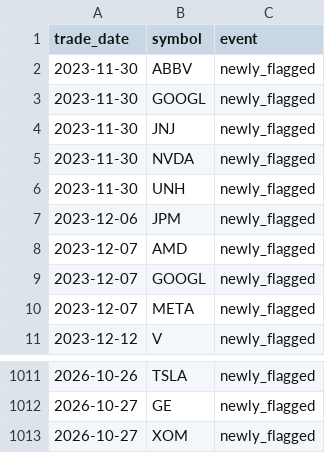
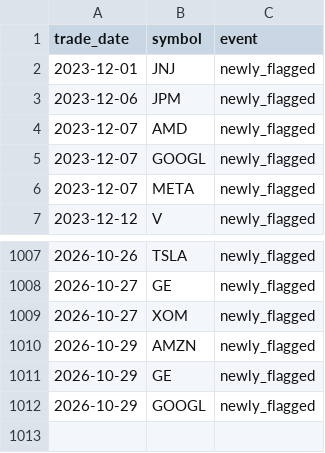
Before and after one commit to aliL2000/portfolio-risk-analytics, a CSV file: anomaly_history.csv, drawn as a sheet; only a part is shown, gaps mark what is left out.

```diff
--- a/anomaly_history.csv
+++ b/anomaly_history.csv
@@ -1,7 +1,3 @@
 trade_date,symbol,event
-2023-11-30,ABBV,newly_flagged
-2023-11-30,GOOGL,newly_flagged
-2023-11-30,JNJ,newly_flagged
-2023-11-30,NVDA,newly_flagged
-2023-11-30,UNH,newly_flagged
+2023-12-01,JNJ,newly_flagged
 2023-12-06,JPM,newly_flagged
@@ -1013 +1009,4 @@ trade_date,symbol,event
 2026-10-27,XOM,newly_flagged
+2026-10-29,AMZN,newly_flagged
+2026-10-29,GE,newly_flagged
+2026-10-29,GOOGL,newly_flagged
```
Also changed, not shown: data_summary.csv, var_backtest.csv, 6 other files.
